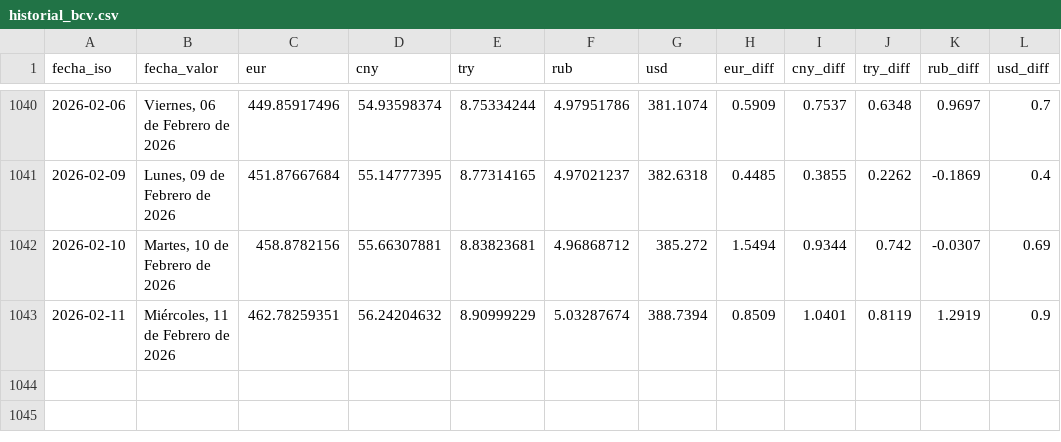
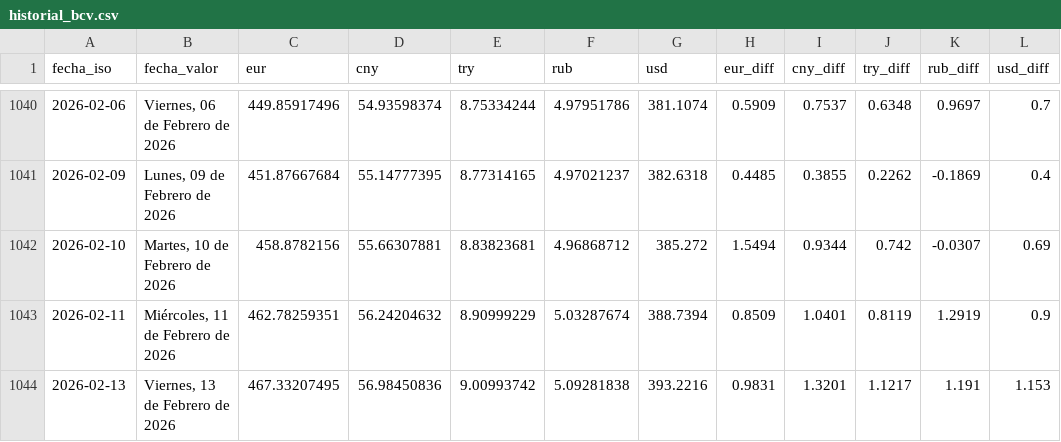
Before and after one commit to ESuarezPeraza/API-BCV, a CSV file: historial_bcv.csv, drawn as a sheet; only a part is shown, gaps mark what is left out.

Commit message:
Actualización automática de tasa BCV

```diff
--- a/historial_bcv.csv
+++ b/historial_bcv.csv
@@ -1043 +1043,2 @@ fecha_iso,fecha_valor,eur,cny,try,rub,usd,eur_diff,cny_diff,try_diff,rub_diff,us
 2026-02-11,"Miércoles, 11 de Febrero de 2026",462.78259351,56.24204632,8.90999229,5.03287674,388.7394,0.8509,1.0401,0.8119,1.2919,0.9
+2026-02-13,"Viernes, 13 de Febrero de 2026",467.33207495,56.98450836,9.00993742,5.09281838,393.2216,0.9831,1.3201,1.1217,1.191,1.153
```
